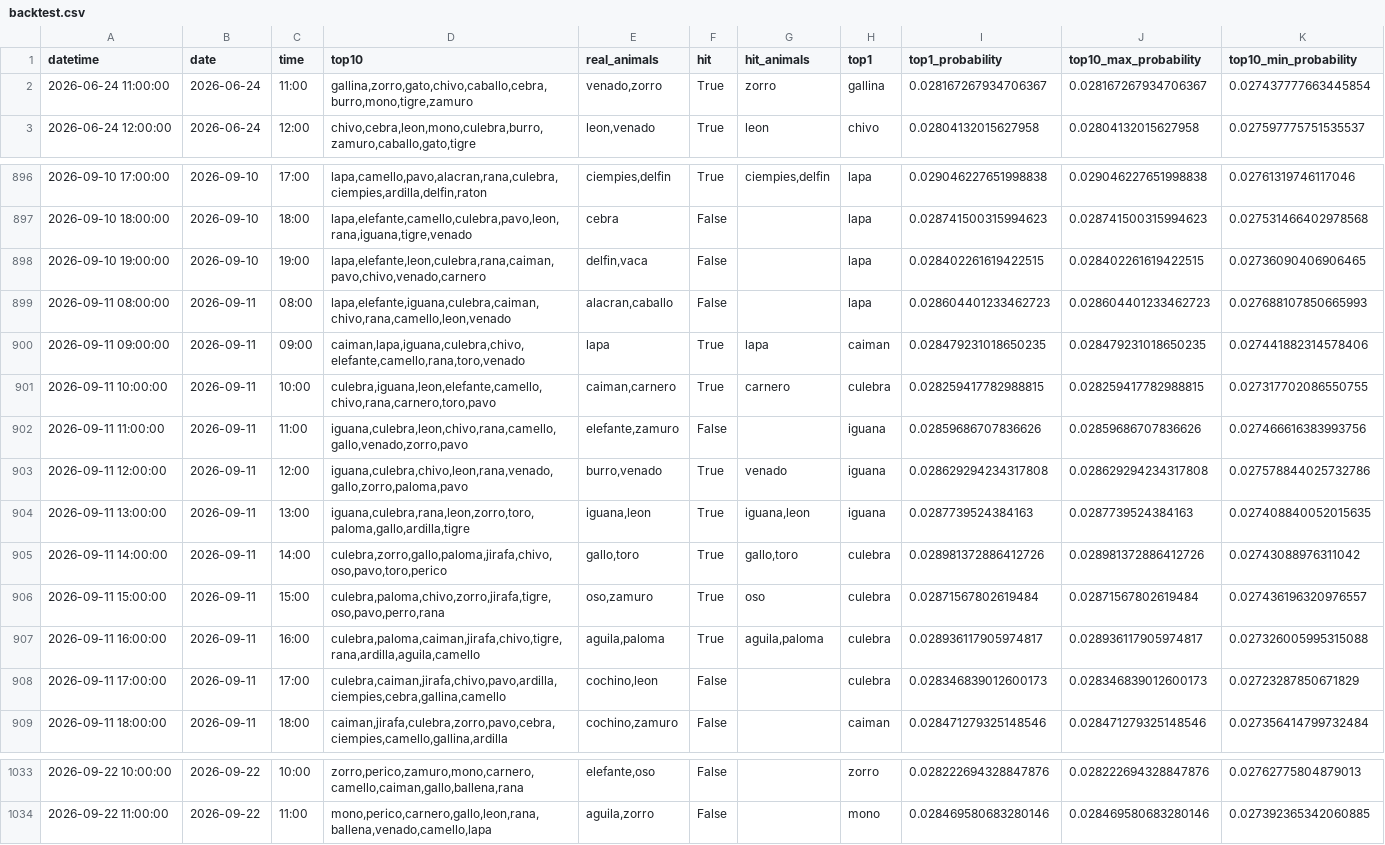
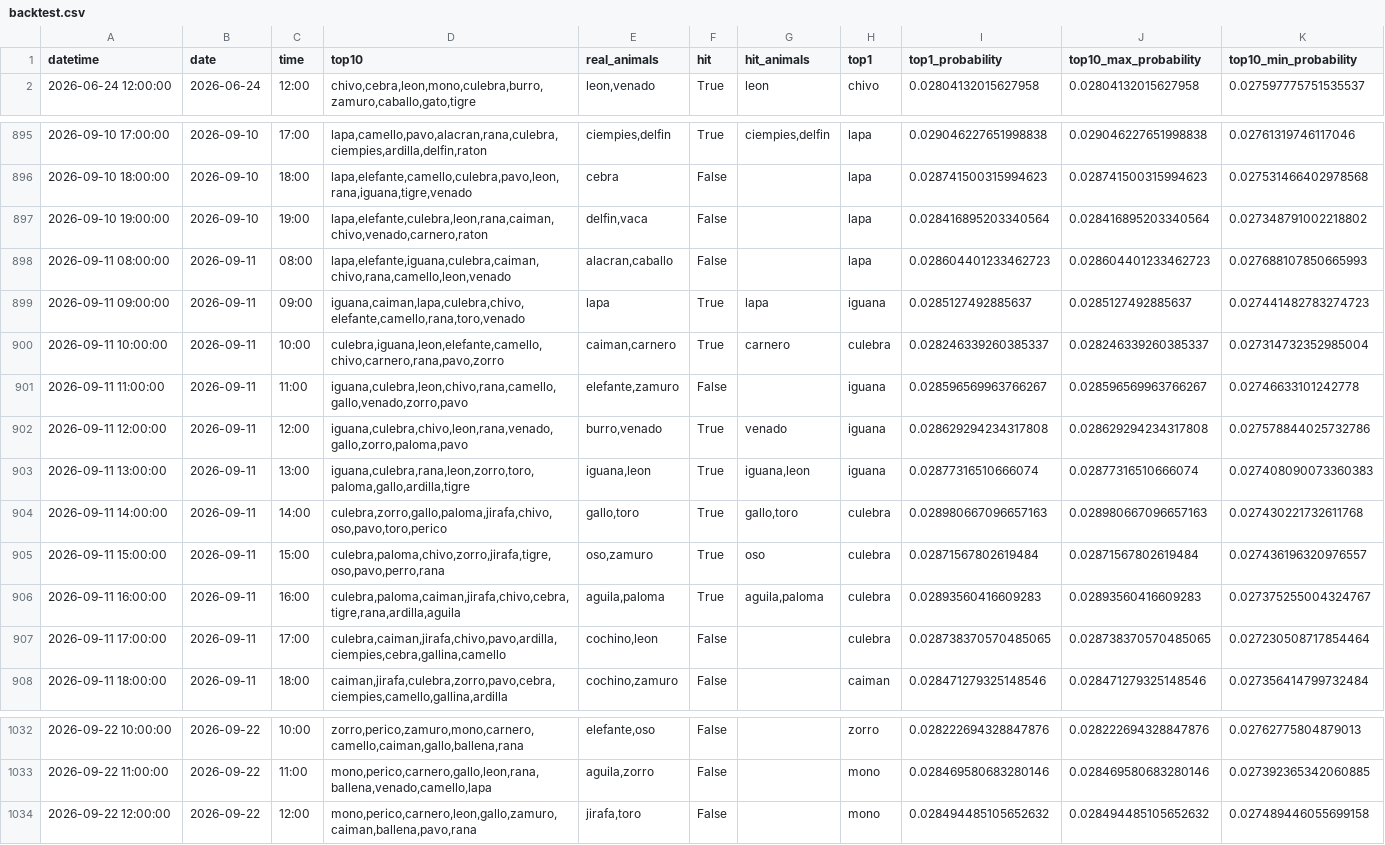
Before and after one commit to Juan571/testingprob, a CSV file: v7_output/backtest.csv, drawn as a sheet; only a part is shown, gaps mark what is left out; the diff covers the shown part only.

```diff
--- a/v7_output/backtest.csv
+++ b/v7_output/backtest.csv
@@ -1,3 +1,2 @@
 datetime,date,time,top10,real_animals,hit,hit_animals,top1,top1_probability,top10_max_probability,top10_min_probability
-2026-06-24 11:00:00,2026-06-24,11:00,"gallina,zorro,gato,chivo,caballo,cebra,burro,mono,tigre,zamuro","venado,zorro",True,zorro,gallina,0.028167267934706367,0.028167267934706367,0.027437777663445854
 2026-06-24 12:00:00,2026-06-24,12:00,"chivo,cebra,leon,mono,culebra,burro,zamuro,caballo,gato,tigre","leon,venado",True,leon,chivo,0.02804132015627958,0.02804132015627958,0.027597775751535537
@@ -897,13 +896,13 @@
 2026-09-10 18:00:00,2026-09-10,18:00,"lapa,elefante,camello,culebra,pavo,leon,rana,iguana,tigre,venado",cebra,False,,lapa,0.028741500315994623,0.028741500315994623,0.027531466402978568
-2026-09-10 19:00:00,2026-09-10,19:00,"lapa,elefante,leon,culebra,rana,caiman,pavo,chivo,venado,carnero","delfin,vaca",False,,lapa,0.028402261619422515,0.028402261619422515,0.02736090406906465
+2026-09-10 19:00:00,2026-09-10,19:00,"lapa,elefante,culebra,leon,rana,caiman,chivo,venado,carnero,raton","delfin,vaca",False,,lapa,0.028416895203340564,0.028416895203340564,0.027348791002218802
 2026-09-11 08:00:00,2026-09-11,08:00,"lapa,elefante,iguana,culebra,caiman,chivo,rana,camello,leon,venado","alacran,caballo",False,,lapa,0.028604401233462723,0.028604401233462723,0.027688107850665993
-2026-09-11 09:00:00,2026-09-11,09:00,"caiman,lapa,iguana,culebra,chivo,elefante,camello,rana,toro,venado",lapa,True,lapa,caiman,0.028479231018650235,0.028479231018650235,0.027441882314578406
-2026-09-11 10:00:00,2026-09-11,10:00,"culebra,iguana,leon,elefante,camello,chivo,rana,carnero,toro,pavo","caiman,carnero",True,carnero,culebra,0.028259417782988815,0.028259417782988815,0.027317702086550755
-2026-09-11 11:00:00,2026-09-11,11:00,"iguana,culebra,leon,chivo,rana,camello,gallo,venado,zorro,pavo","elefante,zamuro",False,,iguana,0.02859686707836626,0.02859686707836626,0.027466616383993756
+2026-09-11 09:00:00,2026-09-11,09:00,"iguana,caiman,lapa,culebra,chivo,elefante,camello,rana,toro,venado",lapa,True,lapa,iguana,0.0285127492885637,0.0285127492885637,0.027441482783274723
+2026-09-11 10:00:00,2026-09-11,10:00,"culebra,iguana,leon,elefante,camello,chivo,carnero,rana,pavo,zorro","caiman,carnero",True,carnero,culebra,0.028246339260385337,0.028246339260385337,0.027314732352985004
+2026-09-11 11:00:00,2026-09-11,11:00,"iguana,culebra,leon,chivo,rana,camello,gallo,venado,zorro,pavo","elefante,zamuro",False,,iguana,0.028596569963766267,0.028596569963766267,0.02746633101242778
 2026-09-11 12:00:00,2026-09-11,12:00,"iguana,culebra,chivo,leon,rana,venado,gallo,zorro,paloma,pavo","burro,venado",True,venado,iguana,0.028629294234317808,0.028629294234317808,0.027578844025732786
-2026-09-11 13:00:00,2026-09-11,13:00,"iguana,culebra,rana,leon,zorro,toro,paloma,gallo,ardilla,tigre","iguana,leon",True,"iguana,leon",iguana,0.0287739524384163,0.0287739524384163,0.027408840052015635
-2026-09-11 14:00:00,2026-09-11,14:00,"culebra,zorro,gallo,paloma,jirafa,chivo,oso,pavo,toro,perico","gallo,toro",True,"gallo,toro",culebra,0.028981372886412726,0.028981372886412726,0.02743088976311042
+2026-09-11 13:00:00,2026-09-11,13:00,"iguana,culebra,rana,leon,zorro,toro,paloma,gallo,ardilla,tigre","iguana,leon",True,"iguana,leon",iguana,0.02877316510666074,0.02877316510666074,0.027408090073360383
+2026-09-11 14:00:00,2026-09-11,14:00,"culebra,zorro,gallo,paloma,jirafa,chivo,oso,pavo,toro,perico","gallo,toro",True,"gallo,toro",culebra,0.028980667096657163,0.028980667096657163,0.027430221732611768
 2026-09-11 15:00:00,2026-09-11,15:00,"culebra,paloma,chivo,zorro,jirafa,tigre,oso,pavo,perro,rana","oso,zamuro",True,oso,culebra,0.02871567802619484,0.02871567802619484,0.027436196320976557
-2026-09-11 16:00:00,2026-09-11,16:00,"culebra,paloma,caiman,jirafa,chivo,tigre,rana,ardilla,aguila,camello","aguila,paloma",True,"aguila,paloma",culebra,0.028936117905974817,0.028936117905974817,0.027326005995315088
-2026-09-11 17:00:00,2026-09-11,17:00,"culebra,caiman,jirafa,chivo,pavo,ardilla,ciempies,cebra,gallina,camello","cochino,leon",False,,culebra,0.028346839012600173,0.028346839012600173,0.02723287850671829
+2026-09-11 16:00:00,2026-09-11,16:00,"culebra,paloma,caiman,jirafa,chivo,cebra,tigre,rana,ardilla,aguila","aguila,paloma",True,"aguila,paloma",culebra,0.02893560416609283,0.02893560416609283,0.027375255004324767
+2026-09-11 17:00:00,2026-09-11,17:00,"culebra,caiman,jirafa,chivo,pavo,ardilla,ciempies,cebra,gallina,camello","cochino,leon",False,,culebra,0.028738370570485065,0.028738370570485065,0.027230508717854464
 2026-09-11 18:00:00,2026-09-11,18:00,"caiman,jirafa,culebra,zorro,pavo,cebra,ciempies,camello,gallina,ardilla","cochino,zamuro",False,,caiman,0.028471279325148546,0.028471279325148546,0.027356414799732484
@@ -1034 +1033,2 @@
 2026-09-22 11:00:00,2026-09-22,11:00,"mono,perico,carnero,gallo,leon,rana,ballena,venado,camello,lapa","aguila,zorro",False,,mono,0.028469580683280146,0.028469580683280146,0.027392365342060885
+2026-09-22 12:00:00,2026-09-22,12:00,"mono,perico,carnero,leon,gallo,zamuro,caiman,ballena,pavo,rana","jirafa,toro",False,,mono,0.028494485105652632,0.028494485105652632,0.027489446055699158
```
Also changed, not shown: 85 edited cells elsewhere in this file, v7_output/patrones.csv, v7_output/prob-animal-next-turn.csv, 4 other files.
